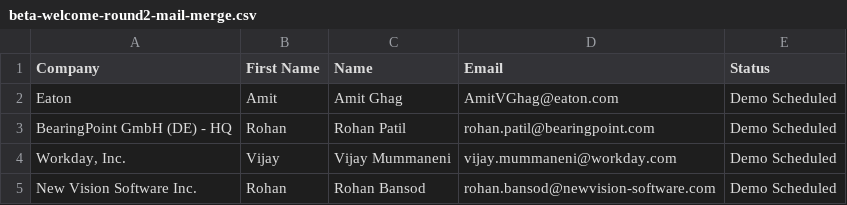
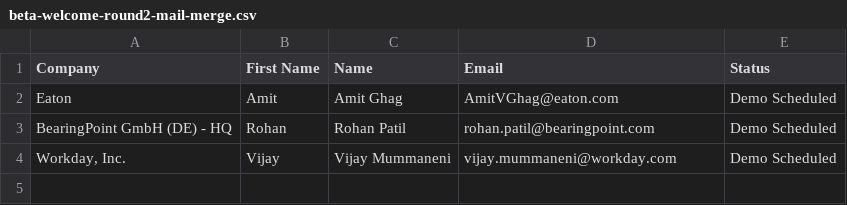
Before and after one commit to ADemers-tricentis/agent-score, a CSV file: docs/feedback/email automation/beta-welcome-round2-mail-merge.csv, drawn as a sheet; the diff names each change by its address in the sheet, - before the commit and + after, or states it on an @@ line.

```diff
--- a/docs/feedback/email automation/beta-welcome-round2-mail-merge.csv
+++ b/docs/feedback/email automation/beta-welcome-round2-mail-merge.csv
-row 5: New Vision Software Inc. | Rohan | Rohan Bansod | rohan.bansod@newvision-software.com | Demo Scheduled
```
Also changed, not shown: 7 other files.
